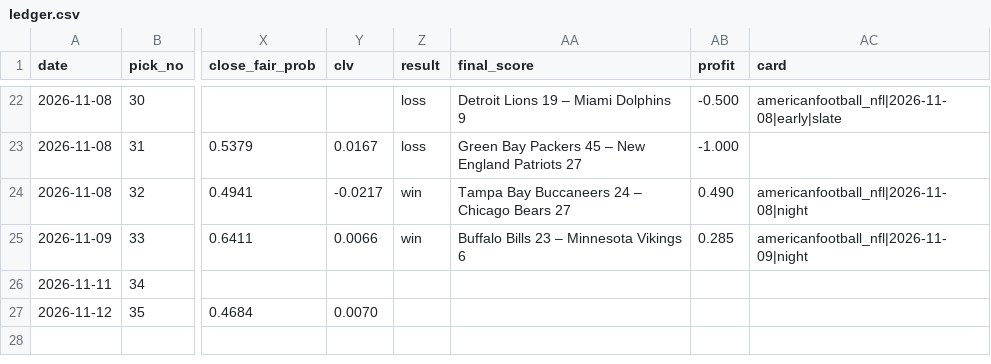
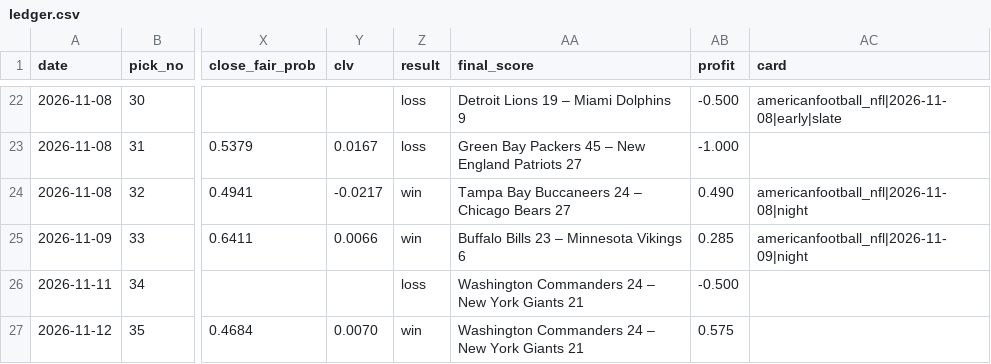
Before and after one commit to StampedPicks/stamped-picks, a CSV file: data/ledger.csv, drawn as a sheet; only a part is shown, gaps mark what is left out; the diff names each change by its address in the sheet, - before the commit and + after, or states it on an @@ line.

Commit message:
ledger 2026-11-13T04:28Z

```diff
--- a/data/ledger.csv
+++ b/data/ledger.csv
-Z26 (result): (empty)
+Z26 (result): loss
-AA26:AA27 (final_score): (empty)
+AA26:AA27 (final_score): Washington Commanders 24 – New York Giants 21
-AB26 (profit): (empty)
+AB26 (profit): -0.500
-Z27 (result): (empty)
+Z27 (result): win
-AB27 (profit): (empty)
+AB27 (profit): 0.575
```
Also changed, not shown: 5 other files.
